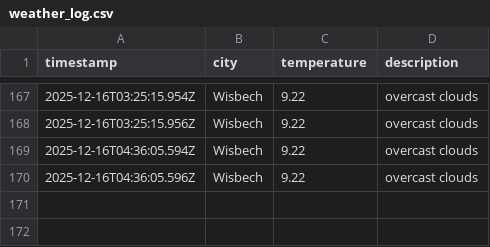
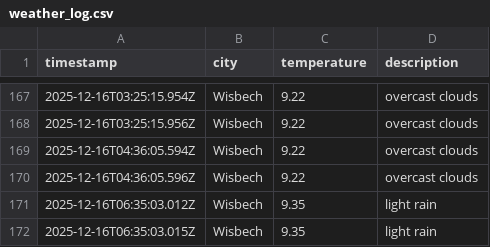
Before and after one commit to jamesYoungs4/New-Data-Weather-Ops, a CSV file: data/weather_log.csv, drawn as a sheet; only a part is shown, gaps mark what is left out; the diff names each change by its address in the sheet, - before the commit and + after, or states it on an @@ line.

```diff
--- a/data/weather_log.csv
+++ b/data/weather_log.csv
+row 171: 2025-12-16T06:35:03.012Z | Wisbech | 9.35 | light rain
+row 172: 2025-12-16T06:35:03.015Z | Wisbech | 9.35 | light rain
```
Also changed, not shown: 1 other file.
